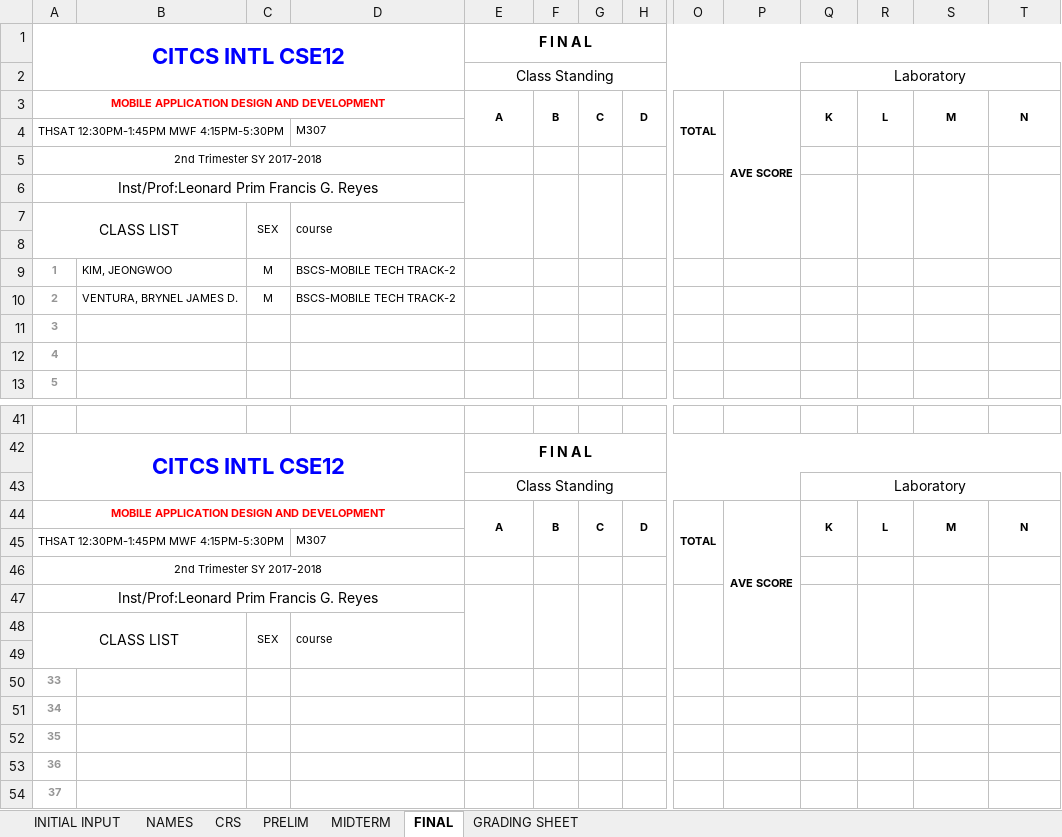
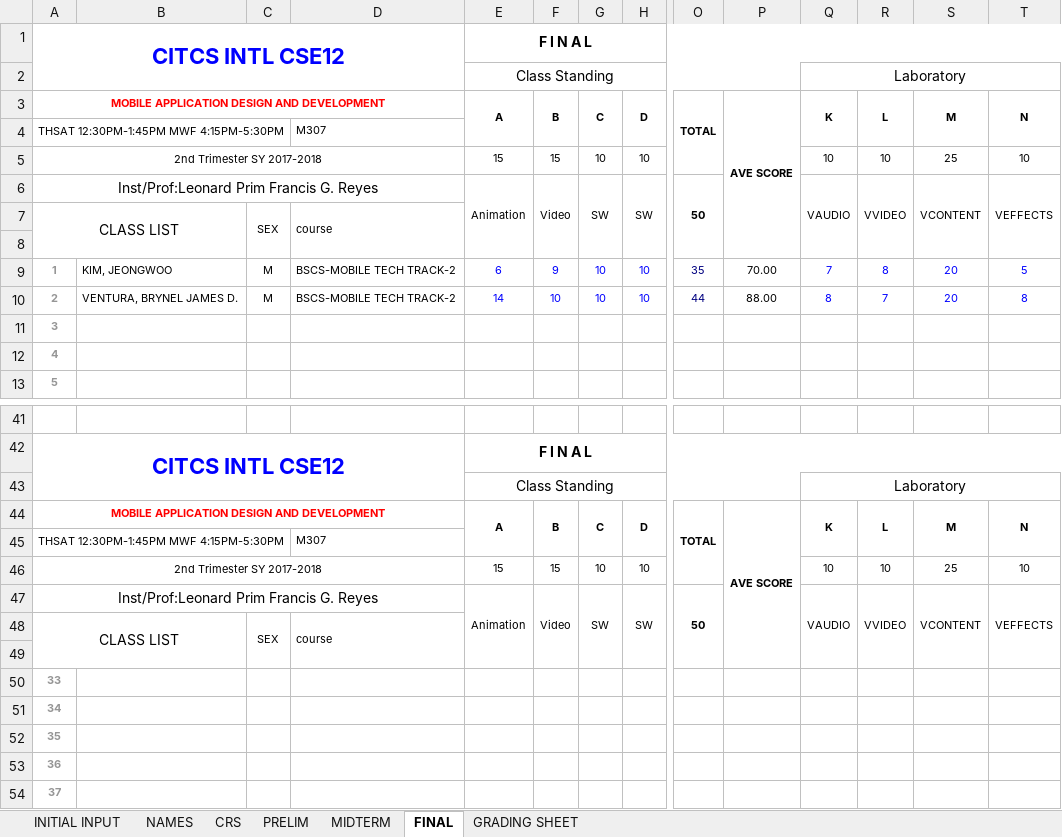
Before and after one commit to primusr/2T1718CR, an Excel workbook: CR.21718.CSE12INTL.xlsx, sheet FINAL, drawn as a sheet; only a part is shown, gaps mark what is left out; values as stored, in another font and other column widths than the file's, no borders; removed rows and columns are numbered as before the commit, all else as after; rows hold the shown columns only; the diff names each change by its address in the sheet, - before the commit and + after, or states it on an @@ line.

```diff
--- a/CR.21718.CSE12INTL.xlsx (sheet FINAL)
+++ b/CR.21718.CSE12INTL.xlsx (sheet FINAL)
-row 5: 2nd Trimester SY 2017-2018
-row 6: Inst/Prof:Leonard Prim Francis G. Reyes
+row 5: 2nd Trimester SY 2017-2018 |  |  |  | 15 | 15 | 10 | 10 |  |  | 10 | 10 | 25 | 10
+row 6: Inst/Prof:Leonard Prim Francis G. Reyes |  |  |  | Animation | Video | SW | SW | 50 |  | VAUDIO | VVIDEO | VCONTENT | VEFFECTS
-row 9: 1 | KIM, JEONGWOO | M | BSCS-MOBILE TECH TRACK-2
-row 10: 2 | VENTURA, BRYNEL JAMES D. | M | BSCS-MOBILE TECH TRACK-2
+row 9: 1 | KIM, JEONGWOO | M | BSCS-MOBILE TECH TRACK-2 | 6 | 9 | 10 | 10 | 35 | 70.00 | 7 | 8 | 20 | 5
+row 10: 2 | VENTURA, BRYNEL JAMES D. | M | BSCS-MOBILE TECH TRACK-2 | 14 | 10 | 10 | 10 | 44 | 88.00 | 8 | 7 | 20 | 8
-row 46: 2nd Trimester SY 2017-2018
-row 47: Inst/Prof:Leonard Prim Francis G. Reyes
+row 46: 2nd Trimester SY 2017-2018 |  |  |  | 15 | 15 | 10 | 10 |  |  | 10 | 10 | 25 | 10
+row 47: Inst/Prof:Leonard Prim Francis G. Reyes |  |  |  | Animation | Video | SW | SW | 50 |  | VAUDIO | VVIDEO | VCONTENT | VEFFECTS
```
Also changed, not shown: sheet MIDTERM, sheet CRS, sheet PRELIM, sheet GRADING SHEET, charts or pictures, CR.21718.ICS63A.xlsx, CR.21718.ITE152A.xlsx, 7 other files.
